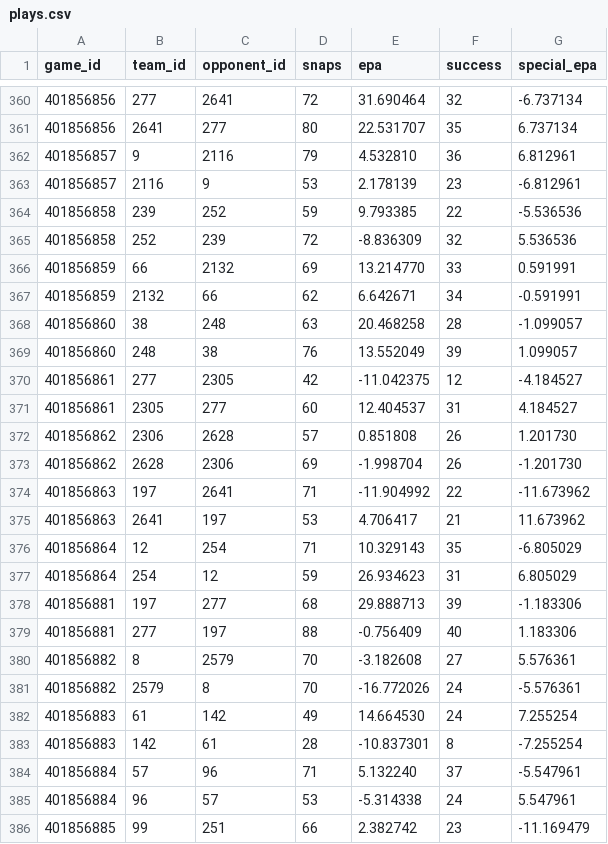
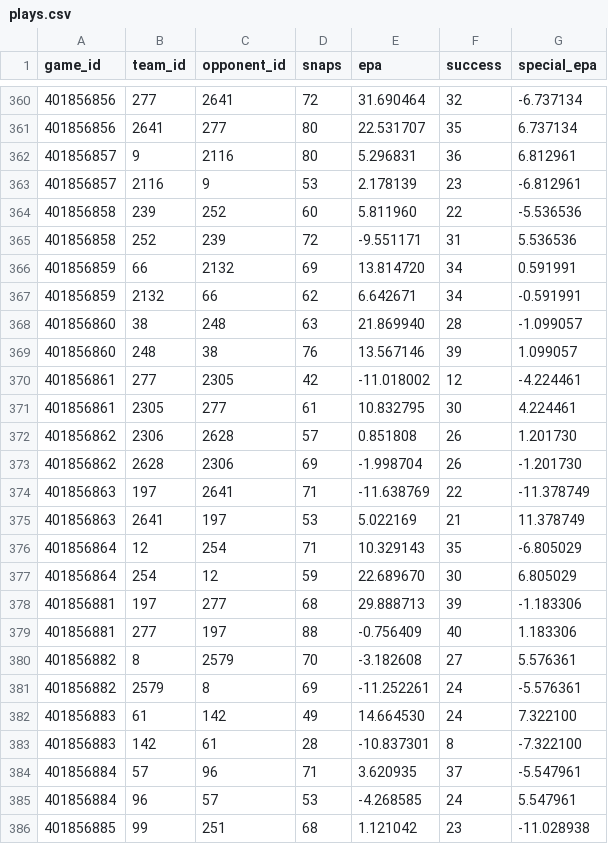
Before and after one commit to SamBennettDev/rank, a CSV file: data/seasons/2026/plays.csv, drawn as a sheet; only a part is shown, gaps mark what is left out; the diff covers the shown part only.

Commit message:
Update 2026 results (no game changes)

```diff
--- a/data/seasons/2026/plays.csv
+++ b/data/seasons/2026/plays.csv
@@ -361,18 +361,18 @@ game_id,team_id,opponent_id,snaps,epa,success,special_epa
 401856856,2641,277,80,22.531707,35,6.737134
-401856857,9,2116,79,4.532810,36,6.812961
+401856857,9,2116,80,5.296831,36,6.812961
 401856857,2116,9,53,2.178139,23,-6.812961
-401856858,239,252,59,9.793385,22,-5.536536
-401856858,252,239,72,-8.836309,32,5.536536
-401856859,66,2132,69,13.214770,33,0.591991
+401856858,239,252,60,5.811960,22,-5.536536
+401856858,252,239,72,-9.551171,31,5.536536
+401856859,66,2132,69,13.814720,34,0.591991
 401856859,2132,66,62,6.642671,34,-0.591991
-401856860,38,248,63,20.468258,28,-1.099057
-401856860,248,38,76,13.552049,39,1.099057
-401856861,277,2305,42,-11.042375,12,-4.184527
-401856861,2305,277,60,12.404537,31,4.184527
+401856860,38,248,63,21.869940,28,-1.099057
+401856860,248,38,76,13.567146,39,1.099057
+401856861,277,2305,42,-11.018002,12,-4.224461
+401856861,2305,277,61,10.832795,30,4.224461
 401856862,2306,2628,57,0.851808,26,1.201730
 401856862,2628,2306,69,-1.998704,26,-1.201730
-401856863,197,2641,71,-11.904992,22,-11.673962
-401856863,2641,197,53,4.706417,21,11.673962
+401856863,197,2641,71,-11.638769,22,-11.378749
+401856863,2641,197,53,5.022169,21,11.378749
 401856864,12,254,71,10.329143,35,-6.805029
-401856864,254,12,59,26.934623,31,6.805029
+401856864,254,12,59,22.689670,30,6.805029
 401856881,197,277,68,29.888713,39,-1.183306
@@ -380,7 +380,7 @@ game_id,team_id,opponent_id,snaps,epa,success,special_epa
 401856882,8,2579,70,-3.182608,27,5.576361
-401856882,2579,8,70,-16.772026,24,-5.576361
-401856883,61,142,49,14.664530,24,7.255254
-401856883,142,61,28,-10.837301,8,-7.255254
-401856884,57,96,71,5.132240,37,-5.547961
-401856884,96,57,53,-5.314338,24,5.547961
-401856885,99,251,66,2.382742,23,-11.169479
+401856882,2579,8,69,-11.252261,24,-5.576361
+401856883,61,142,49,14.664530,24,7.322100
+401856883,142,61,28,-10.837301,8,-7.322100
+401856884,57,96,71,3.620935,37,-5.547961
+401856884,96,57,53,-4.268585,24,5.547961
+401856885,99,251,68,1.121042,23,-11.028938
```
Also changed, not shown: 2 added rows and 104 edited cells elsewhere in this file, 11 other files.
